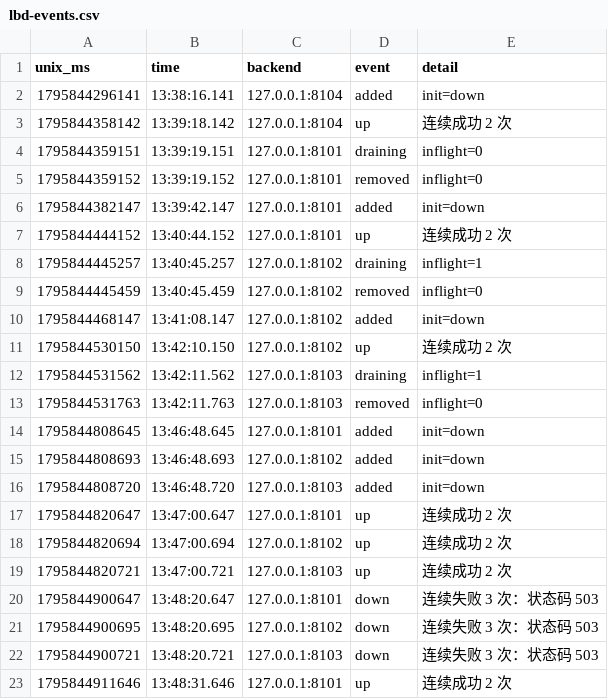
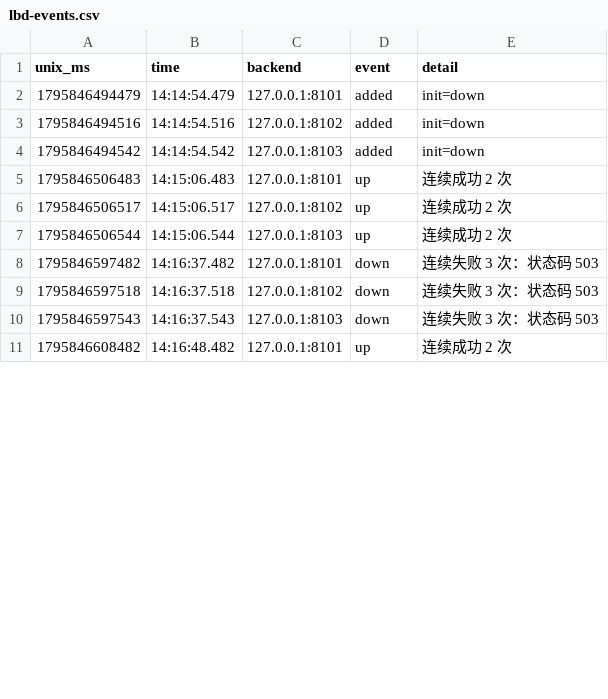
Before and after one commit to magical-123/ops-lab3-16, a CSV file: runs/d2-heal/lbd-events.csv, drawn as a sheet; only a part is shown; the diff covers the shown part only.

```diff
--- a/runs/d2-heal/lbd-events.csv
+++ b/runs/d2-heal/lbd-events.csv
@@ -1,23 +1,11 @@
 unix_ms,time,backend,event,detail
-1795844296141,13:38:16.141,127.0.0.1:8104,added,init=down
-1795844358142,13:39:18.142,127.0.0.1:8104,up,连续成功 2 次
-1795844359151,13:39:19.151,127.0.0.1:8101,draining,inflight=0
-1795844359152,13:39:19.152,127.0.0.1:8101,removed,inflight=0
-1795844382147,13:39:42.147,127.0.0.1:8101,added,init=down
-1795844444152,13:40:44.152,127.0.0.1:8101,up,连续成功 2 次
-1795844445257,13:40:45.257,127.0.0.1:8102,draining,inflight=1
-1795844445459,13:40:45.459,127.0.0.1:8102,removed,inflight=0
-1795844468147,13:41:08.147,127.0.0.1:8102,added,init=down
-1795844530150,13:42:10.150,127.0.0.1:8102,up,连续成功 2 次
-1795844531562,13:42:11.562,127.0.0.1:8103,draining,inflight=1
-1795844531763,13:42:11.763,127.0.0.1:8103,removed,inflight=0
-1795844808645,13:46:48.645,127.0.0.1:8101,added,init=down
-1795844808693,13:46:48.693,127.0.0.1:8102,added,init=down
-1795844808720,13:46:48.720,127.0.0.1:8103,added,init=down
-1795844820647,13:47:00.647,127.0.0.1:8101,up,连续成功 2 次
-1795844820694,13:47:00.694,127.0.0.1:8102,up,连续成功 2 次
-1795844820721,13:47:00.721,127.0.0.1:8103,up,连续成功 2 次
-1795844900647,13:48:20.647,127.0.0.1:8101,down,连续失败 3 次：状态码 503
-1795844900695,13:48:20.695,127.0.0.1:8102,down,连续失败 3 次：状态码 503
-1795844900721,13:48:20.721,127.0.0.1:8103,down,连续失败 3 次：状态码 503
-1795844911646,13:48:31.646,127.0.0.1:8101,up,连续成功 2 次
+1795846494479,14:14:54.479,127.0.0.1:8101,added,init=down
+1795846494516,14:14:54.516,127.0.0.1:8102,added,init=down
+1795846494542,14:14:54.542,127.0.0.1:8103,added,init=down
+1795846506483,14:15:06.483,127.0.0.1:8101,up,连续成功 2 次
+1795846506517,14:15:06.517,127.0.0.1:8102,up,连续成功 2 次
+1795846506544,14:15:06.544,127.0.0.1:8103,up,连续成功 2 次
+1795846597482,14:16:37.482,127.0.0.1:8101,down,连续失败 3 次：状态码 503
+1795846597518,14:16:37.518,127.0.0.1:8102,down,连续失败 3 次：状态码 503
+1795846597543,14:16:37.543,127.0.0.1:8103,down,连续失败 3 次：状态码 503
+1795846608482,14:16:48.482,127.0.0.1:8101,up,连续成功 2 次
```
Also changed, not shown: 2 added rows, 2 removed rows and 75 edited cells elsewhere in this file, runs/d1-graceful/instances.csv, runs/d1-graceful/lbd-events.csv, 15 other files.
